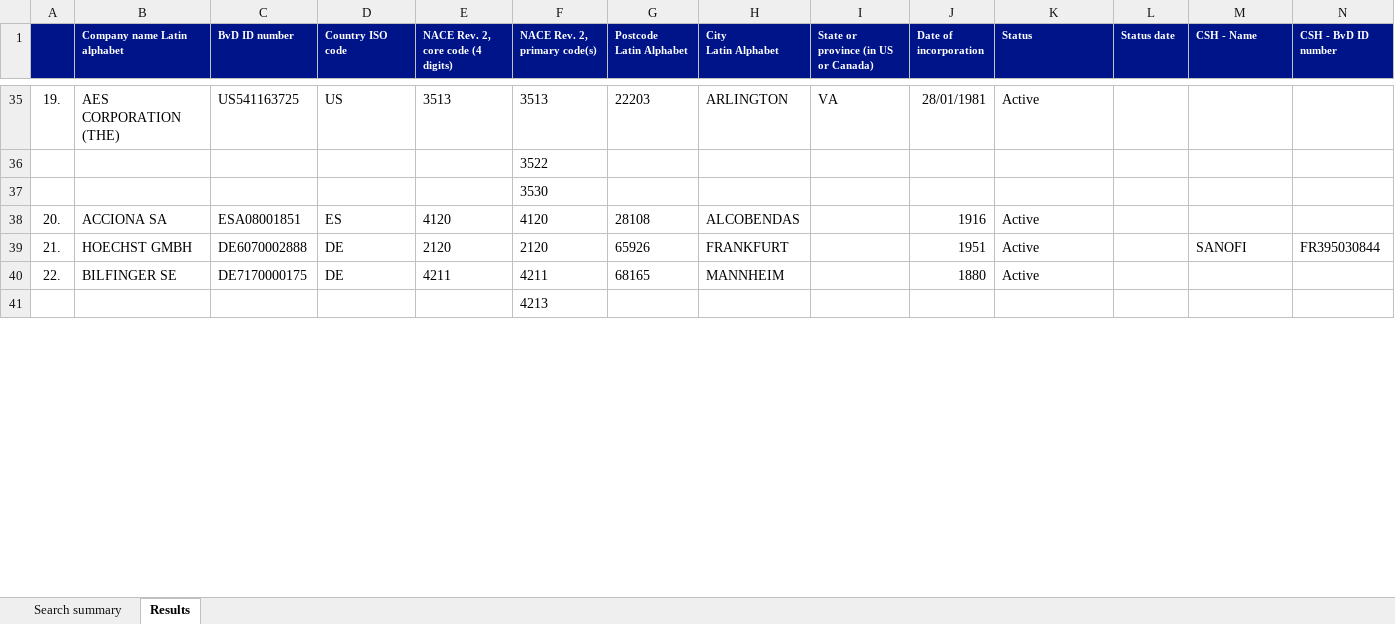
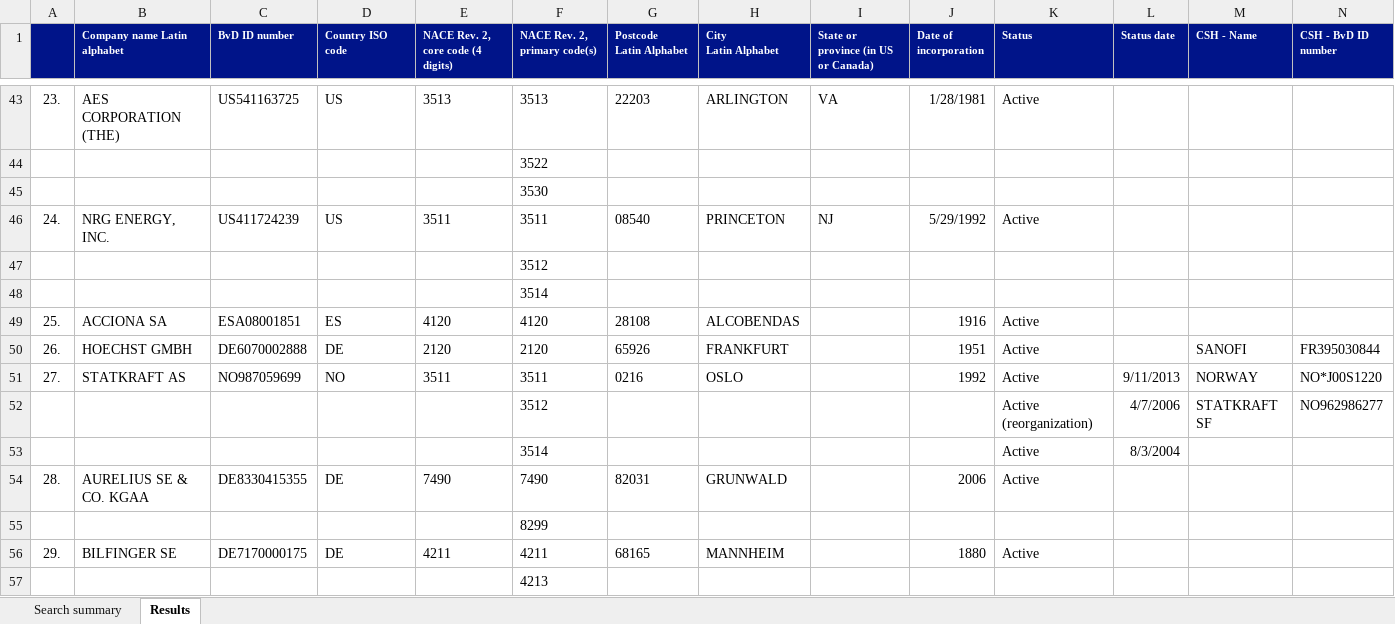
Before and after one commit to MaxmlGz/Masterthesis, an Excel workbook: Merge1.xlsx, sheet Results, drawn as a sheet; only a part is shown, gaps mark what is left out; values as stored, in another font and other column widths than the file's, no borders; addresses are those after the commit; rows hold the shown columns only; the diff covers the shown part only; the diff names each change by its address in the sheet, - before the commit and + after, or states it on an @@ line.

```diff
--- a/Merge1.xlsx (sheet Results)
+++ b/Merge1.xlsx (sheet Results)
-A43: 19.
+A43: 23.
-J43 (Date of incorporation): 28/01/1981
+J43 (Date of incorporation): 1/28/1981
+row 46: 24. | NRG ENERGY, INC. | US411724239 | US | 3511 | 3511 | 08540 | PRINCETON | NJ | 5/29/1992 | Active
+row 47:  |  |  |  |  | 3512
+row 48:  |  |  |  |  | 3514
-A49: 20.
+A49: 25.
-A50: 21.
+A50: 26.
+row 51: 27. | STATKRAFT AS | NO987059699 | NO | 3511 | 3511 | 0216 | OSLO |  | 1992 | Active | 9/11/2013 | NORWAY | NO*J00S1220
+row 52:  |  |  |  |  | 3512 |  |  |  |  | Active (reorganization) | 4/7/2006 | STATKRAFT SF | NO962986277
+row 53:  |  |  |  |  | 3514 |  |  |  |  | Active | 8/3/2004
+row 54: 28. | AURELIUS SE & CO. KGAA | DE8330415355 | DE | 7490 | 7490 | 82031 | GRUNWALD |  | 2006 | Active
+row 55:  |  |  |  |  | 8299
-A56: 22.
+A56: 29.
```
Also changed, not shown: 117 added rows, 33 removed rows, 1 moved row and 173 edited cells elsewhere in this sheet, sheet Search summary, BvIDexport.xlsx, 1 other file.
